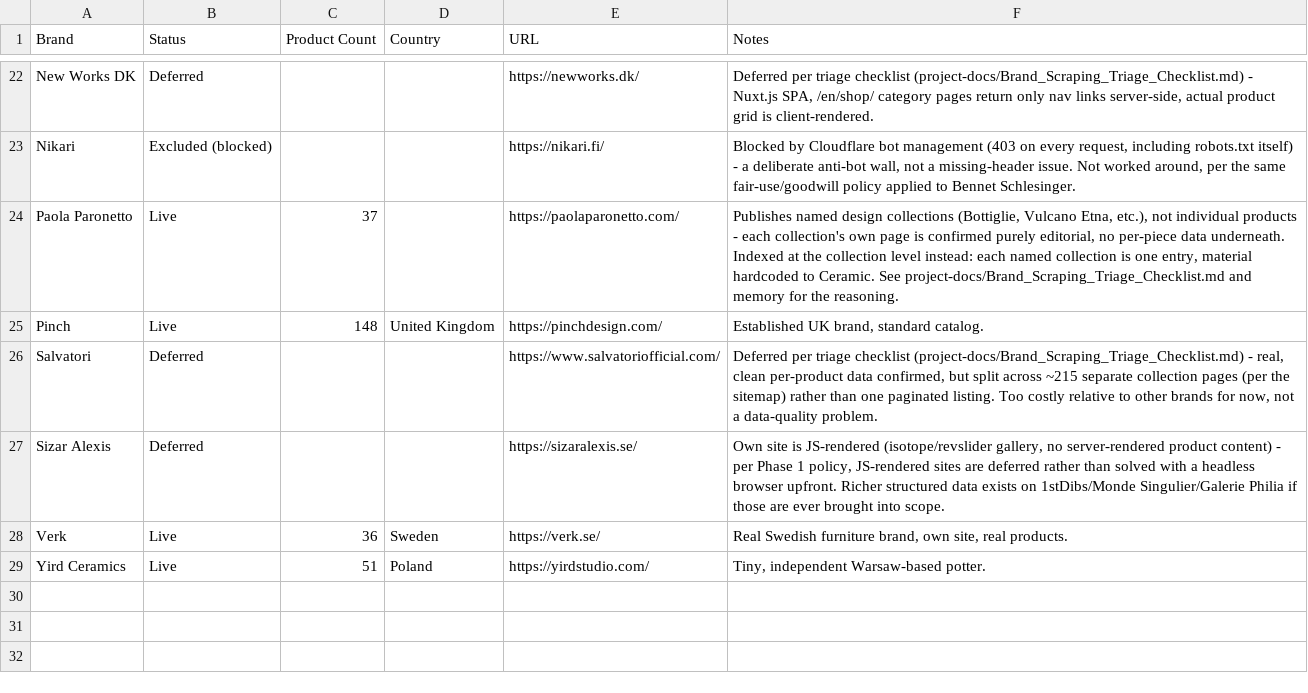
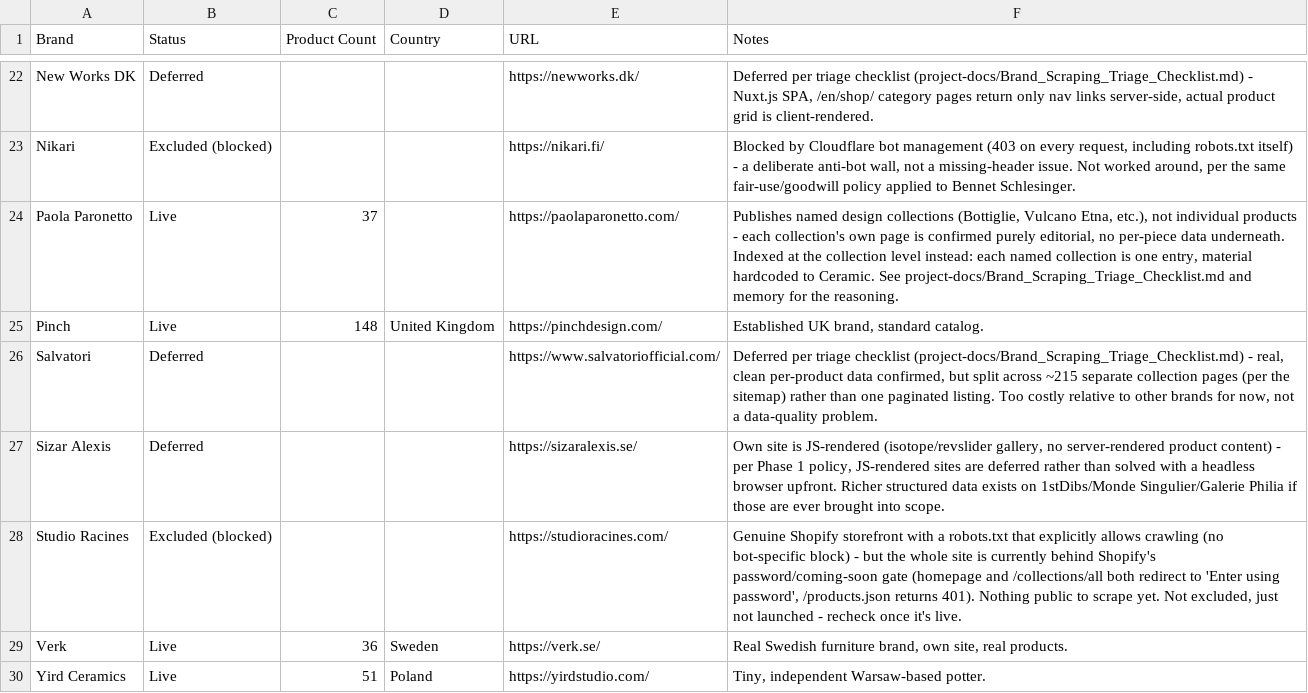
Before and after one commit to bykfyn/Formground, a CSV file: project-docs/Brand_Status.csv, drawn as a sheet; only a part is shown, gaps mark what is left out.

```diff
--- a/project-docs/Brand_Status.csv
+++ b/project-docs/Brand_Status.csv
@@ -27,2 +27,3 @@ Salvatori,Deferred,,,https://www.salvatoriofficial.com/,"Deferred per triage che
 Sizar Alexis,Deferred,,,https://sizaralexis.se/,"Own site is JS-rendered (isotope/revslider gallery, no server-rendered product content) - per Phase 1 policy, JS-rendered sites are deferred rather than solved with a headless browser upfront. Richer structured data exists on 1stDibs/Monde Singulier/Galerie Philia if those are ever brought into scope."
+Studio Racines,Excluded (blocked),,,https://studioracines.com/,"Genuine Shopify storefront with a robots.txt that explicitly allows crawling (no bot-specific block) - but the whole site is currently behind Shopify's password/coming-soon gate (homepage and /collections/all both redirect to 'Enter using password', /products.json returns 401). Nothing public to scrape yet. Not excluded, just not launched - recheck once it's live."
 Verk,Live,36,Sweden,https://verk.se/,"Real Swedish furniture brand, own site, real products."
```
Also changed, not shown: 1 other file.
